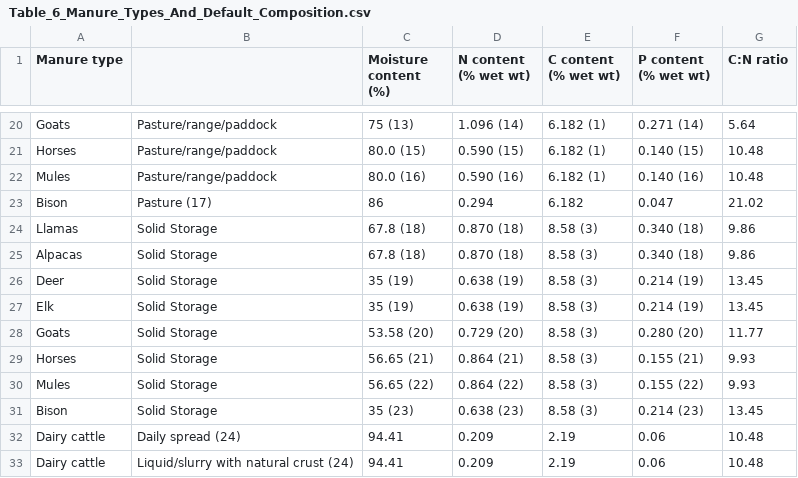
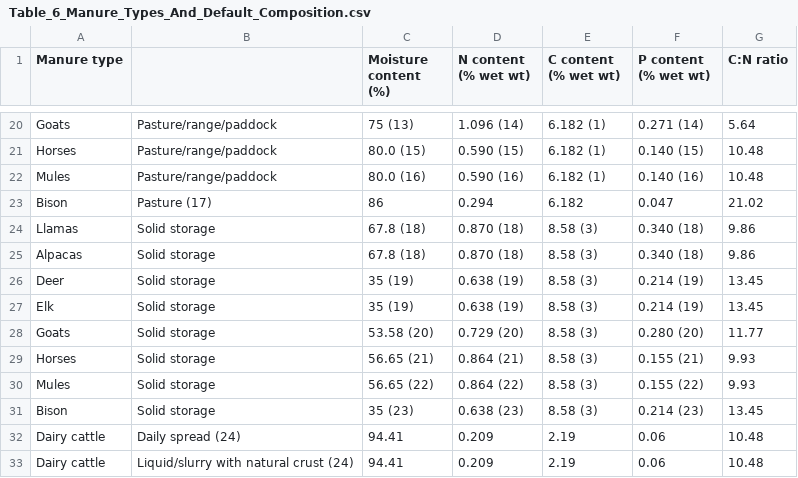
Before and after one commit to holos-aafc/Holos, a CSV file: H.Content/Resources/Table_6_Manure_Types_And_Default_Composition.csv, drawn as a sheet; only a part is shown, gaps mark what is left out.

Commit message:
Update Table_6_Manure_Types_And_Default_Composition.csv
Minor text changes

```diff
--- a/H.Content/Resources/Table_6_Manure_Types_And_Default_Composition.csv
+++ b/H.Content/Resources/Table_6_Manure_Types_And_Default_Composition.csv
@@ -23,10 +23,10 @@ Mules,Pasture/range/paddock,80.0 (16),0.590 (16),6.182 (1),0.140 (16),10.48
 Bison,Pasture (17),86,0.294,6.182,0.047,21.02
-Llamas,Solid Storage,67.8 (18),0.870 (18),8.58 (3),0.340 (18),9.86
-Alpacas,Solid Storage,67.8 (18),0.870 (18),8.58 (3),0.340 (18),9.86
-Deer,Solid Storage,35 (19),0.638 (19),8.58 (3),0.214 (19),13.45
-Elk,Solid Storage,35 (19),0.638 (19),8.58 (3),0.214 (19),13.45
-Goats,Solid Storage,53.58 (20),0.729 (20),8.58 (3),0.280 (20),11.77
-Horses,Solid Storage,56.65 (21),0.864 (21),8.58 (3),0.155 (21),9.93
-Mules,Solid Storage,56.65 (22),0.864 (22),8.58 (3),0.155 (22),9.93
-Bison,Solid Storage,35 (23),0.638 (23),8.58 (3),0.214 (23),13.45
+Llamas,Solid storage,67.8 (18),0.870 (18),8.58 (3),0.340 (18),9.86
+Alpacas,Solid storage,67.8 (18),0.870 (18),8.58 (3),0.340 (18),9.86
+Deer,Solid storage,35 (19),0.638 (19),8.58 (3),0.214 (19),13.45
+Elk,Solid storage,35 (19),0.638 (19),8.58 (3),0.214 (19),13.45
+Goats,Solid storage,53.58 (20),0.729 (20),8.58 (3),0.280 (20),11.77
+Horses,Solid storage,56.65 (21),0.864 (21),8.58 (3),0.155 (21),9.93
+Mules,Solid storage,56.65 (22),0.864 (22),8.58 (3),0.155 (22),9.93
+Bison,Solid storage,35 (23),0.638 (23),8.58 (3),0.214 (23),13.45
 Dairy cattle,Daily spread (24),94.41,0.209,2.19,0.06,10.48
```
